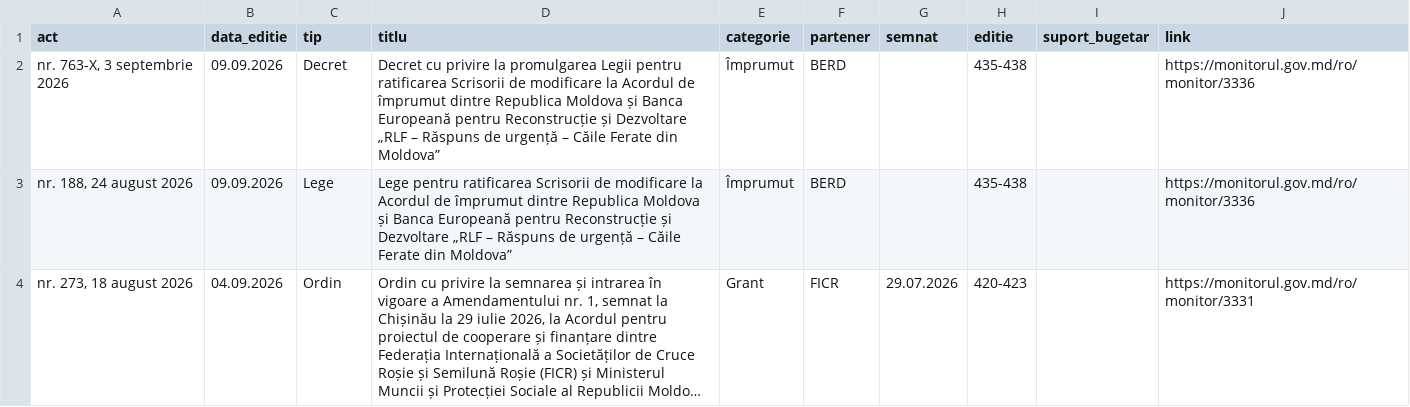
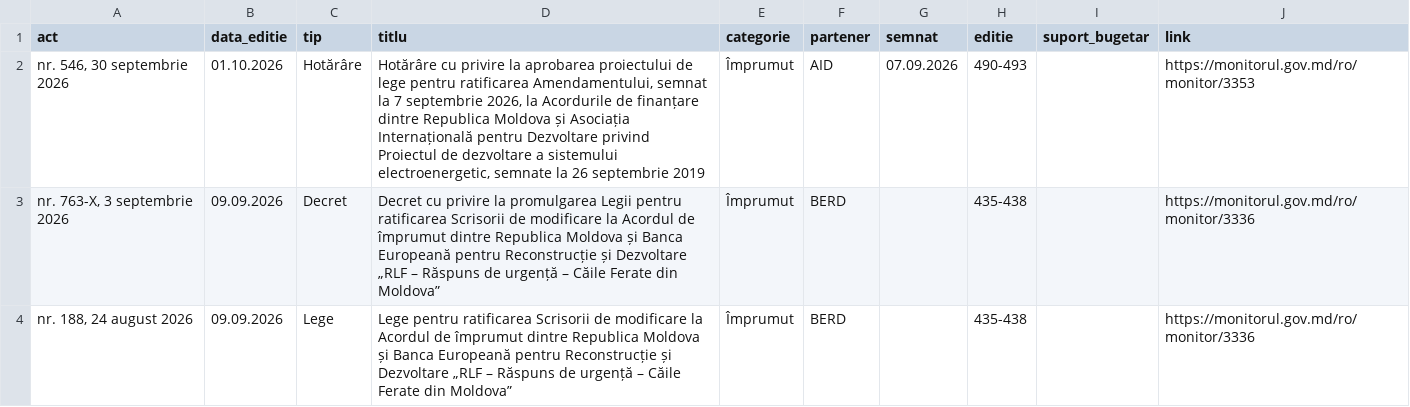
Before and after one commit to igornistor2013-wq/acorduri, a CSV file: date/acorduri_monitor.csv, drawn as a sheet; only a part is shown; the shorter side is filled out with more unchanged rows; long unchanged cells end in …; the diff names each change by its address in the sheet, - before the commit and + after, or states it on an @@ line.

```diff
--- a/date/acorduri_monitor.csv
+++ b/date/acorduri_monitor.csv
+row 2: nr. 546, 30 septembrie 2026 | 01.10.2026 | Hotărâre | Hotărâre cu privire la aprobarea proiectului de lege pentru ratificarea Amendamentului, semnat la 7 septembrie 2026, la Acordurile de finanțare dintre Republica Moldova și Asociația Internațională pentru Dezvoltare privind Proiectul de dezvoltare a sistemului electroenergetic, semnate la 26 septembrie 2019 | Împrumut | AID | 07.09.2026 | 490-493 |  | https://monitorul.gov.md/ro/monitor/3353
```
Also changed, not shown: date/acorduri_legis.csv, 6 other files.
